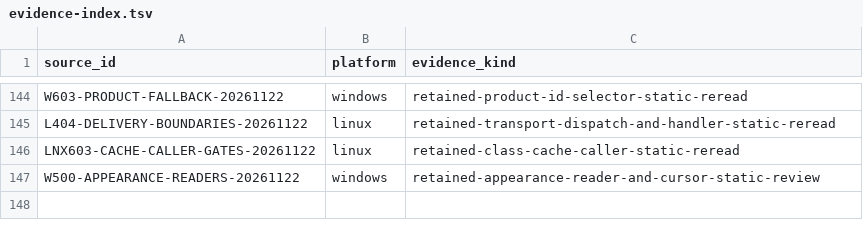
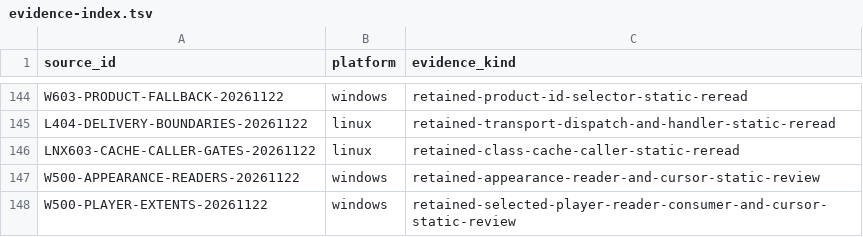
Before and after one commit to squirelworks/Graal_analysis, a TSV file: docs/evidence-index.tsv, drawn as a sheet; only a part is shown, gaps mark what is left out.

Commit message:
Extend selected player reader extents
Source and independent cross-reviews bind selected image, string, color and scalar cursors without promoting complete widths, semantic guesses, genuine 5.12 or runtime safety.

```diff
--- a/docs/evidence-index.tsv
+++ b/docs/evidence-index.tsv
@@ -147 +147,2 @@ LNX603-CACHE-CALLER-GATES-20261122	linux	retained-class-cache-caller-static-rere
 W500-APPEARANCE-READERS-20261122	windows	retained-appearance-reader-and-cursor-static-review
+W500-PLAYER-EXTENTS-20261122	windows	retained-selected-player-reader-consumer-and-cursor-static-review
```
Also changed, not shown: docs/gap-board.tsv, manual/sources.tsv, 2 other files.
